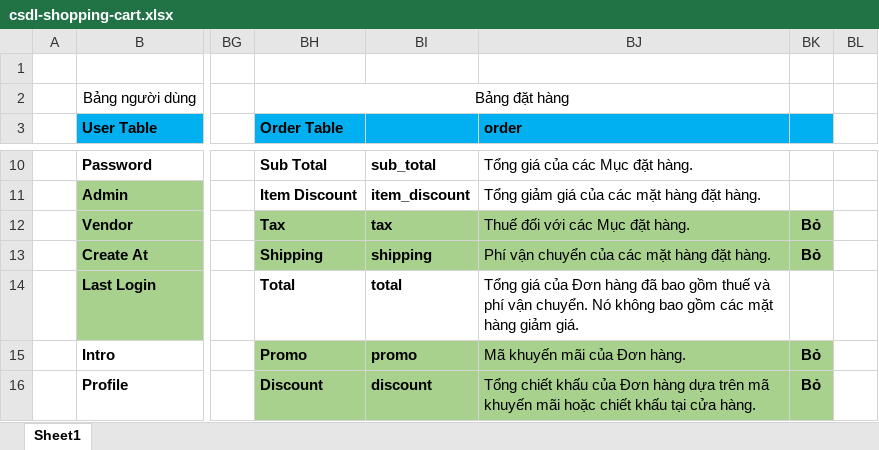
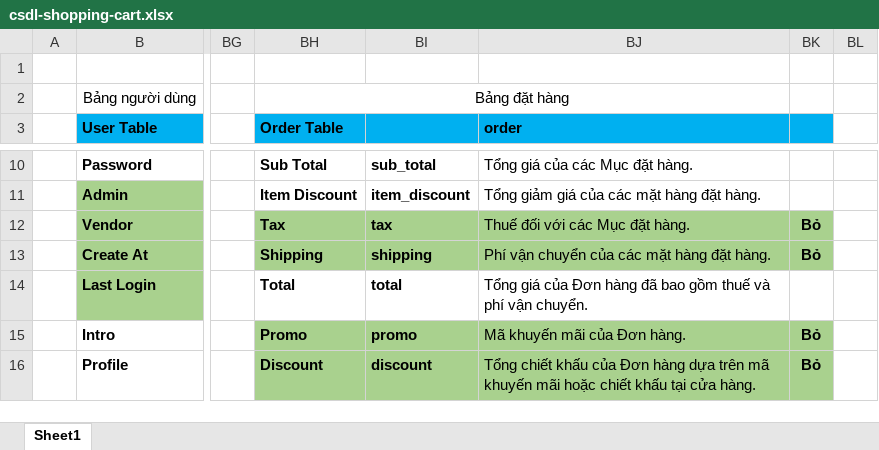
Before and after one commit to devchido/shopping-cart, an Excel workbook: csdl-shopping-cart.xlsx, sheet Sheet1, drawn as a sheet; only a part is shown, gaps mark what is left out; values as stored, in another font and other column widths than the file's, no borders; the diff names each change by its address in the sheet, - before the commit and + after, or states it on an @@ line.

Commit message:
update order

```diff
--- a/csdl-shopping-cart.xlsx (sheet Sheet1)
+++ b/csdl-shopping-cart.xlsx (sheet Sheet1)
-BJ14 (order): …vận chuyển. Nó không bao gồm các mặt hàng giảm giá.
+BJ14 (order): …vận chuyển.
```
Also changed, not shown: 3 other files.
